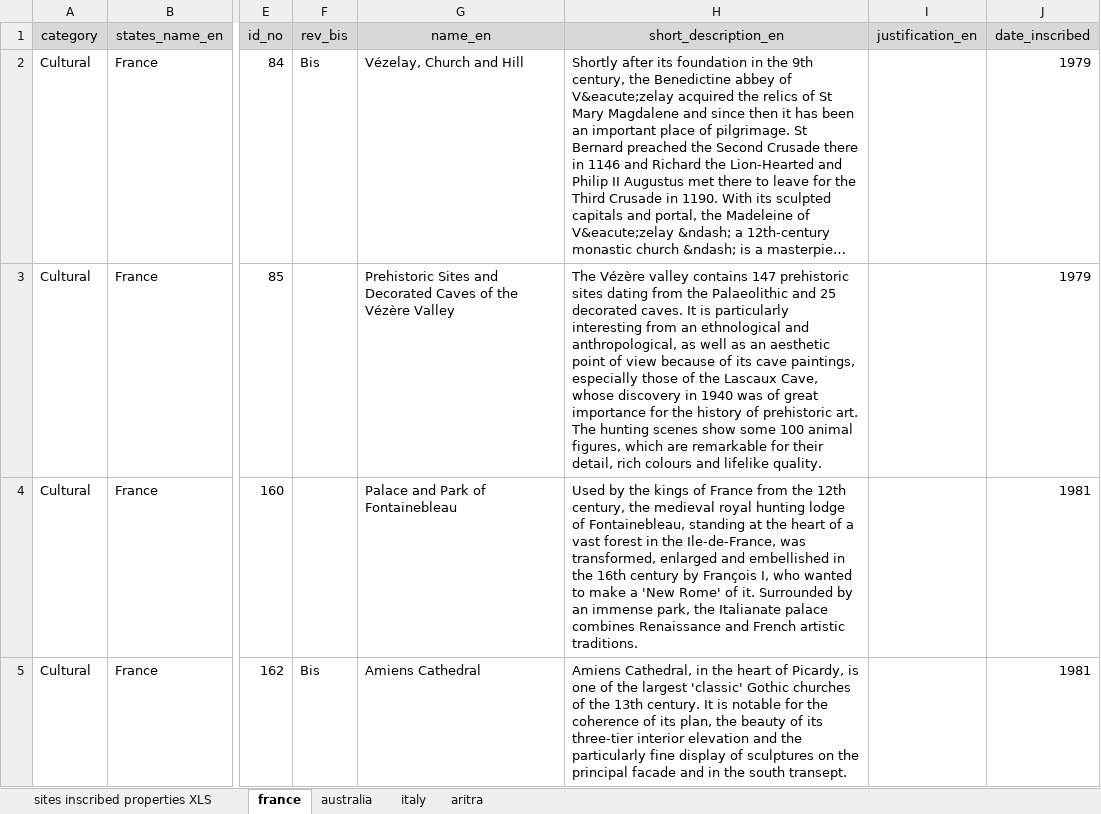
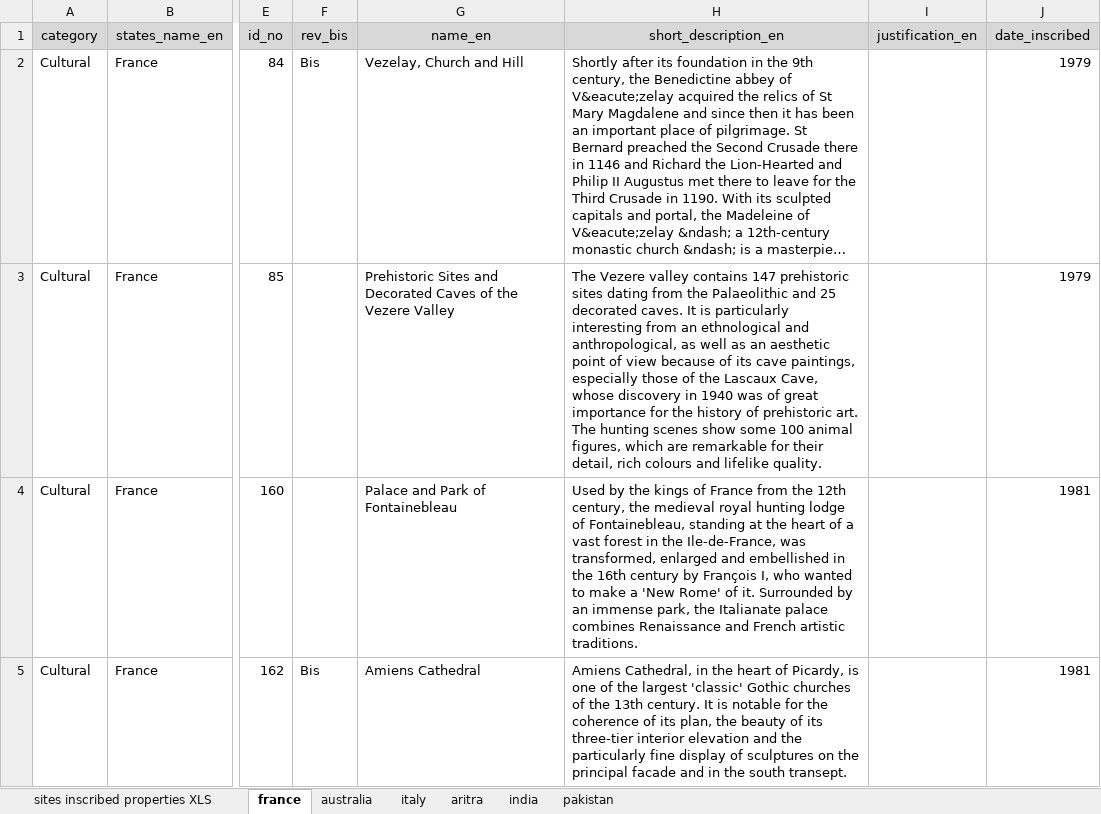
Before and after one commit to aritrakrbasu/archiogui, an Excel workbook: records.xlsx, sheet france, drawn as a sheet; only a part is shown, gaps mark what is left out; long unchanged cells end in …; values as stored, in another font and other column widths than the file's, no borders; the diff names each change by its address in the sheet, - before the commit and + after, or states it on an @@ line.

```diff
--- a/records.xlsx (sheet france)
+++ b/records.xlsx (sheet france)
+sheet tab: india
+sheet tab: pakistan
-G2 (name_en): Vézelay, Church and Hill
+G2 (name_en): Vezelay, Church and Hill
-G3 (name_en): …of the Vézère Valley
+G3 (name_en): …of the Vezere Valley
-H3 (short_description_en): The Vézère valley contains…
+H3 (short_description_en): The Vezere valley contains…
```
Also changed, not shown: 1 other file.
